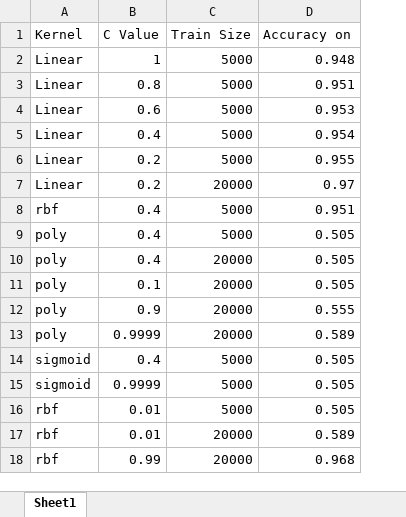
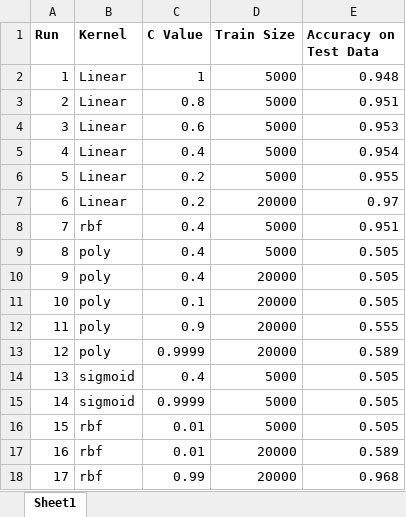
Before and after one commit to austinsteamboat/machine_learning, an Excel workbook: svm/sklearn_data.xlsx, sheet Sheet1, drawn as a sheet; values as stored, in another font and other column widths than the file's, no borders; addresses are those after the commit; the diff names each change by its address in the sheet, - before the commit and + after, or states it on an @@ line.

```diff
--- a/svm/sklearn_data.xlsx (sheet Sheet1)
+++ b/svm/sklearn_data.xlsx (sheet Sheet1)
+column A (Run), rows 2-18: 1 | 2 | 3 | 4 | 5 | 6 | 7 | 8 | 9 | 10 | 11 | 12 | 13 | 14 | 15 | 16 | 17
-B1:E1 bold: off
+B1:E1 bold: on
-E1: Accuracy on
+E1: Accuracy on Test Data
```
Also changed, not shown: 2 other files.
